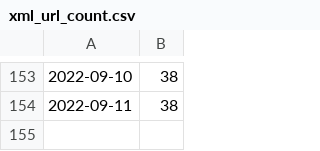
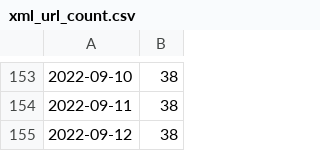
Before and after one commit to dda-oo/scrape-automation, a CSV file: data/xml_url_count.csv, drawn as a sheet; only a part is shown, gaps mark what is left out; the diff names each change by its address in the sheet, - before the commit and + after, or states it on an @@ line.

```diff
--- a/data/xml_url_count.csv
+++ b/data/xml_url_count.csv
+row 155: 2022-09-12 | 38
```
